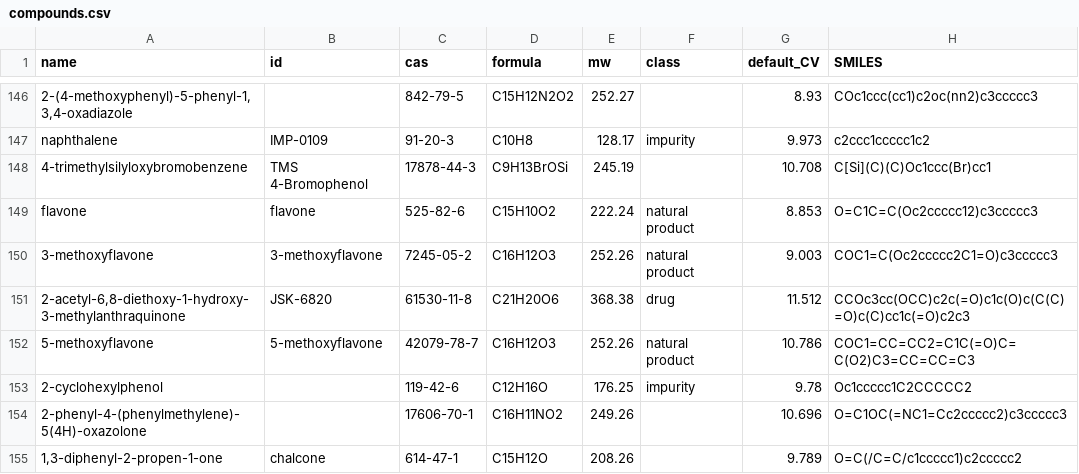
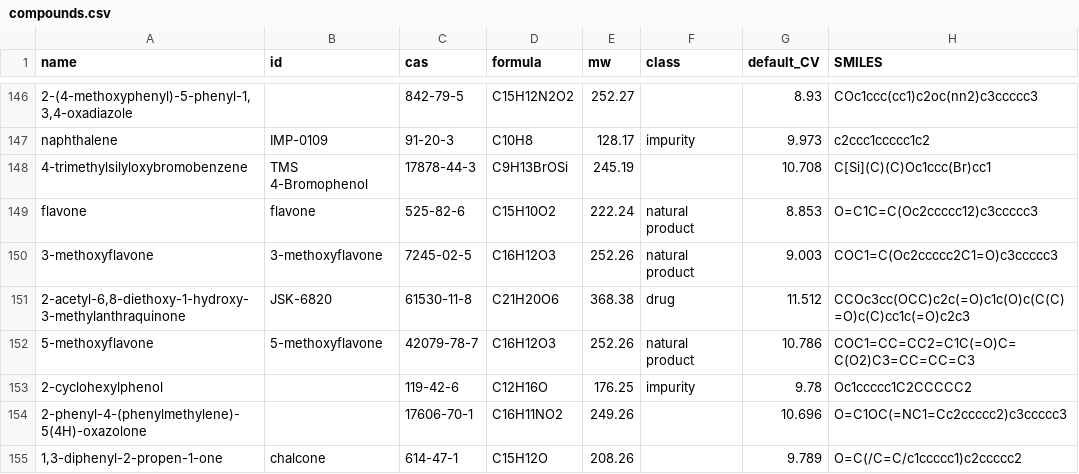
Before and after one commit to jsklimavicz/model_chromatogram, a CSV file: compounds/compounds.csv, drawn as a sheet; only a part is shown, gaps mark what is left out; the diff names each change by its address in the sheet, - before the commit and + after, or states it on an @@ line.

```diff
--- a/compounds/compounds.csv
+++ b/compounds/compounds.csv
-C150 (cas): 7245-05-2
+C150 (cas): 7245-02-5
```
Also changed, not shown: output.csv, 13 other files.
